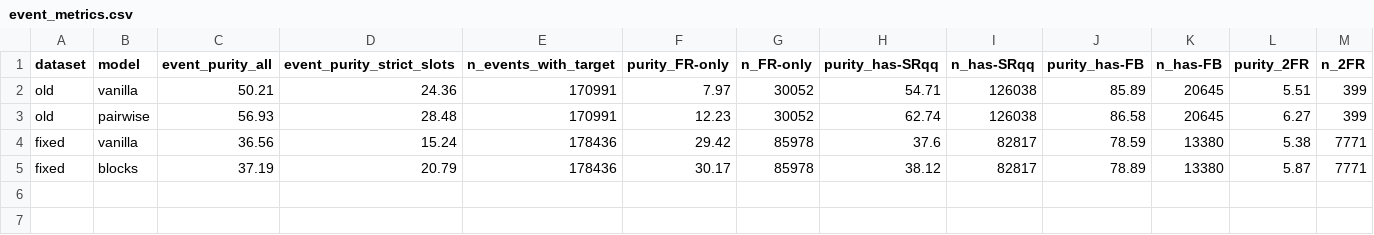
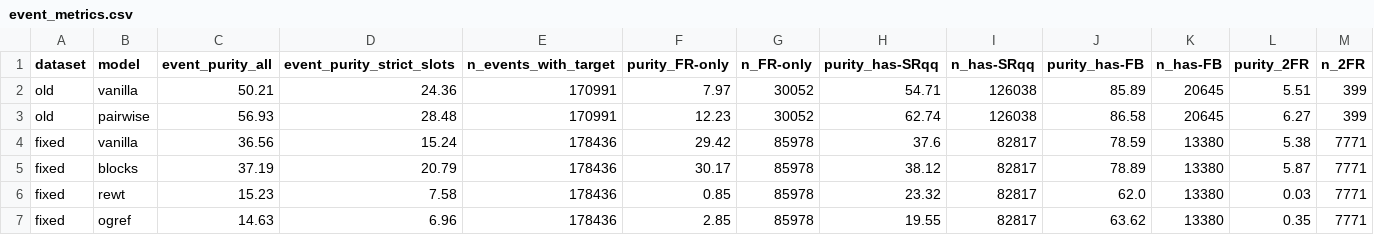
Before and after one commit to dprim7/SPAtop, a CSV file: reports/plots_dp_fixed/event_metrics.csv, drawn as a sheet.

Commit message:
Add rewt + ogref rows to event-level comparison: both clearly negative
Fixed test set, slot-order-free accuracy FR/SRqq/FB and event purity:
  blocks (no rewt)   26.0 / 71.3 / 99.7   purity 37.2
  blocks+balance     1.6 / 44.2 / 99.7    purity 15.2
  OG-paper config     5.1 / 36.6 / 96.2   purity 14.6
balance_particles (effective-number class reweighting) does NOT trade FR
for rare topologies on fixed data: FB was already ~100% findable (nothing
to gain from upweighting), while the downweighted FR-heavy classes
collapse. NB the OG row is confounded: the paper recipe itself sets
balance_particles=true; isolating its architecture needs a rerun with
reweighting off.

```diff
--- a/reports/plots_dp_fixed/event_metrics.csv
+++ b/reports/plots_dp_fixed/event_metrics.csv
@@ -5 +5,3 @@ fixed,vanilla,36.56,15.24,178436,29.42,85978,37.6,82817,78.59,13380,5.38,7771
 fixed,blocks,37.19,20.79,178436,30.17,85978,38.12,82817,78.89,13380,5.87,7771
+fixed,rewt,15.23,7.58,178436,0.85,85978,23.32,82817,62.0,13380,0.03,7771
+fixed,ogref,14.63,6.96,178436,2.85,85978,19.55,82817,63.62,13380,0.35,7771
```
Also changed, not shown: 2 other files.
